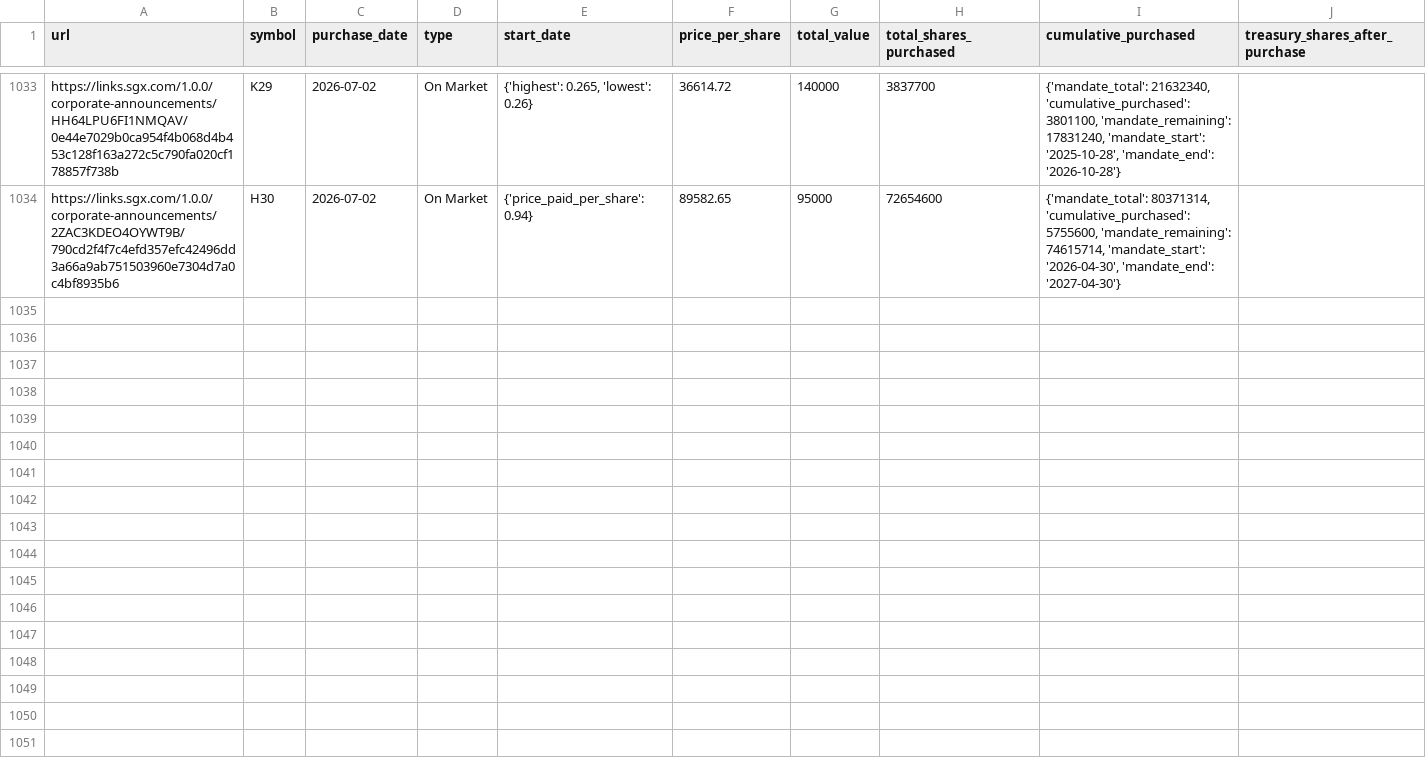
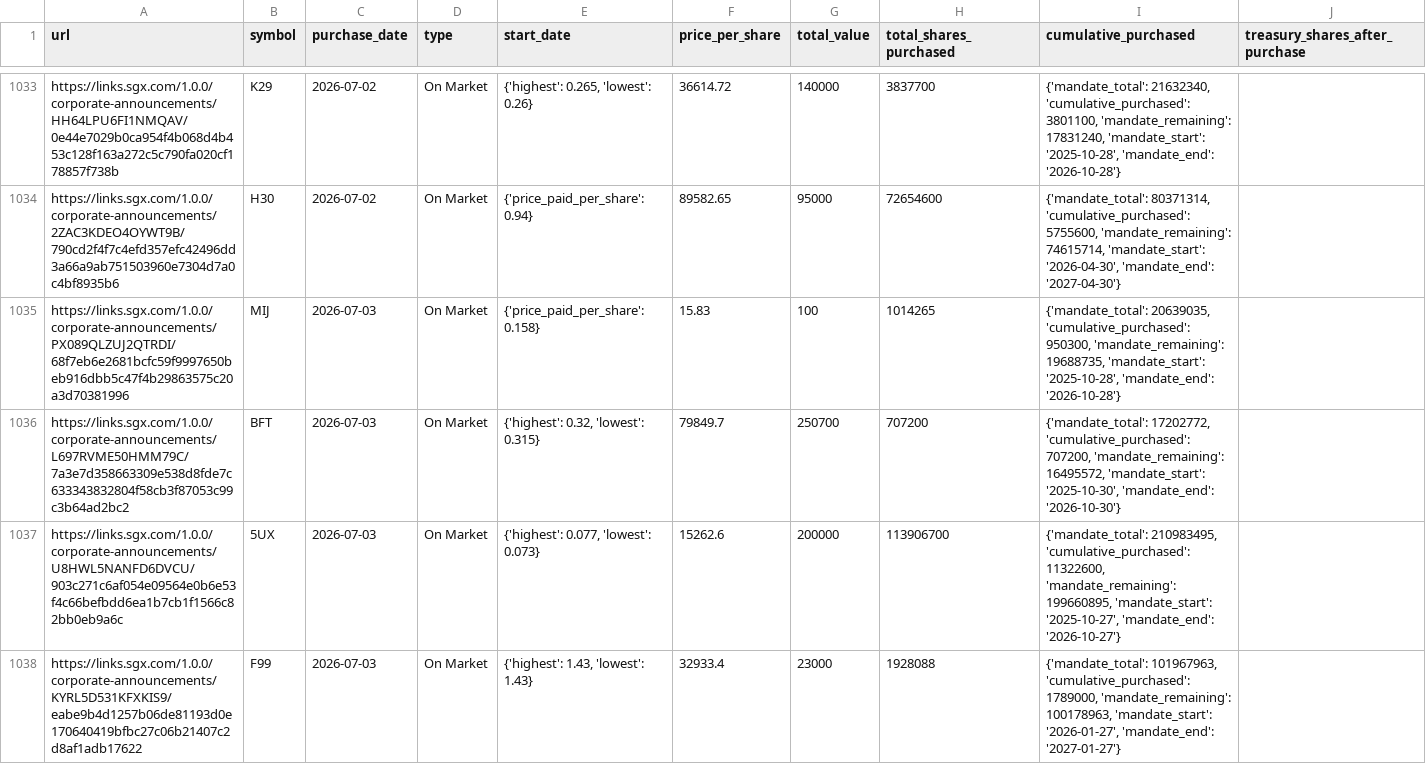
Before and after one commit to supertypeai/sgx_buyback_pipeline, a CSV file: data/scraper_output/sgx_buyback/sgx_buybacks_not_top_70.csv, drawn as a sheet; only a part is shown, gaps mark what is left out; the diff covers the shown part only; the diff names each change by its address in the sheet, - before the commit and + after, or states it on an @@ line.

```diff
--- a/data/scraper_output/sgx_buyback/sgx_buybacks_not_top_70.csv
+++ b/data/scraper_output/sgx_buyback/sgx_buybacks_not_top_70.csv
+row 1035: https://links.sgx.com/1.0.0/corporate-announcements/PX089QLZUJ2QTRDI/68f7eb6e2681bcfc59f9997650beb916dbb5c47f4b29863575c20a3d70381996 | MIJ | 2026-07-03 | On Market | {'price_paid_per_share': 0.158} | 15.83 | 100 | 1014265 | {'mandate_total': 20639035, 'cumulative_purchased': 950300, 'mandate_remaining': 19688735, 'mandate_start': '2025-10-28', 'mandate_end': '2026-10-28'}
+row 1036: https://links.sgx.com/1.0.0/corporate-announcements/L697RVME50HMM79C/7a3e7d358663309e538d8fde7c633343832804f58cb3f87053c99c3b64ad2bc2 | BFT | 2026-07-03 | On Market | {'highest': 0.32, 'lowest': 0.315} | 79849.7 | 250700 | 707200 | {'mandate_total': 17202772, 'cumulative_purchased': 707200, 'mandate_remaining': 16495572, 'mandate_start': '2025-10-30', 'mandate_end': '2026-10-30'}
+row 1037: https://links.sgx.com/1.0.0/corporate-announcements/U8HWL5NANFD6DVCU/903c271c6af054e09564e0b6e53f4c66befbdd6ea1b7cb1f1566c82bb0eb9a6c | 5UX | 2026-07-03 | On Market | {'highest': 0.077, 'lowest': 0.073} | 15262.6 | 200000 | 113906700 | {'mandate_total': 210983495, 'cumulative_purchased': 11322600, 'mandate_remaining': 199660895, 'mandate_start': '2025-10-27', 'mandate_end': '2026-10-27'}
+row 1038: https://links.sgx.com/1.0.0/corporate-announcements/KYRL5D531KFXKIS9/eabe9b4d1257b06de81193d0e170640419bfbc27c06b21407c2d8af1adb17622 | F99 | 2026-07-03 | On Market | {'highest': 1.43, 'lowest': 1.43} | 32933.4 | 23000 | 1928088 | {'mandate_total': 101967963, 'cumulative_purchased': 1789000, 'mandate_remaining': 100178963, 'mandate_start': '2026-01-27', 'mandate_end': '2027-01-27'}
```
Also changed, not shown: 3 added rows elsewhere in this file, data/sgx_top_70_mcap_companies.csv, 2 other files.
